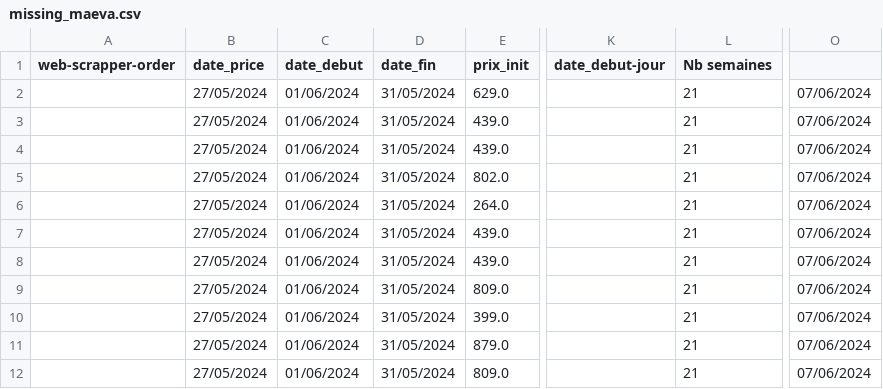
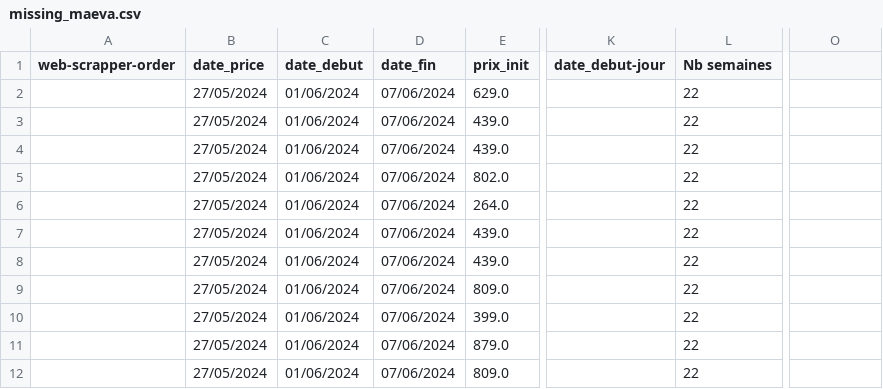
Before and after one commit to thierryKeller-1/pricing, a CSV file: reconstruction_maeva/data/recovery/missing/maeva/missing_maeva.csv, drawn as a sheet; only a part is shown, gaps mark what is left out; the diff covers the shown part only; the diff names each change by its address in the sheet, - before the commit and + after, or states it on an @@ line.

Commit message:
update nb semaine

```diff
--- a/reconstruction_maeva/data/recovery/missing/maeva/missing_maeva.csv
+++ b/reconstruction_maeva/data/recovery/missing/maeva/missing_maeva.csv
-D2:D12 (date_fin): 31/05/2024
+D2:D12 (date_fin): 07/06/2024
-L2:L12 (Nb semaines): 21
+L2:L12 (Nb semaines): 22
-O2:O12: 07/06/2024
+O2:O12: (empty)
```
Also changed, not shown: 6 removed rows and 12 edited cells elsewhere in this file, 2 other files.
